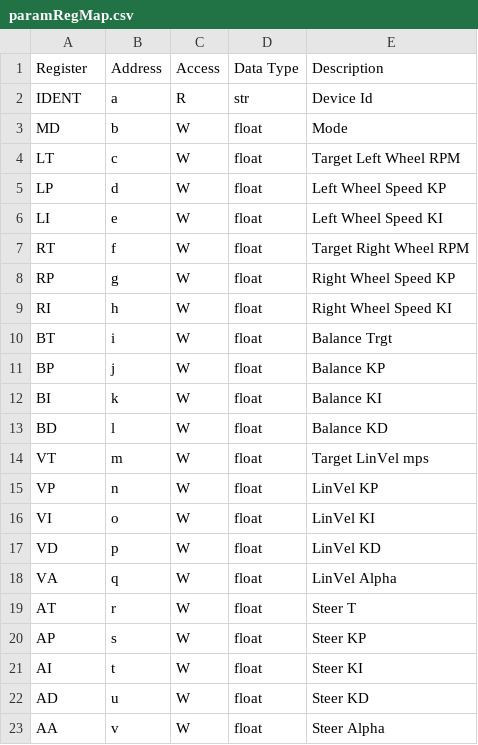
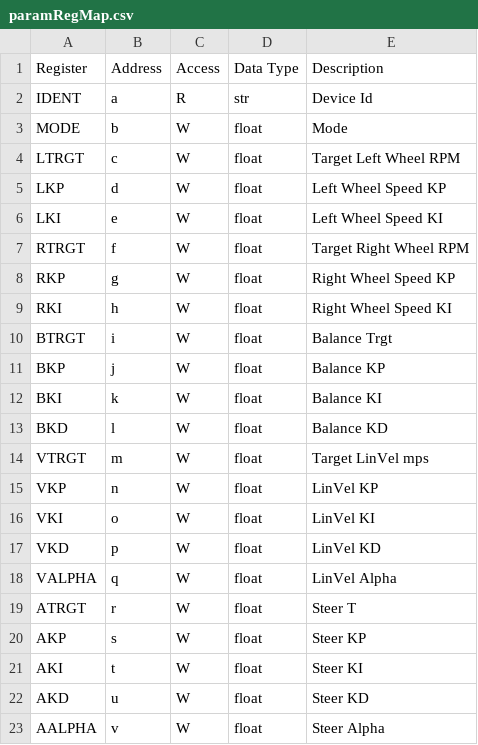
Before and after one commit to Wrodders/ComsTerm, a CSV file: paramRegMap.csv, drawn as a sheet.

```diff
--- a/paramRegMap.csv
+++ b/paramRegMap.csv
@@ -2,22 +2,22 @@ Register,Address,Access,Data Type,Description
 IDENT,a,R,str, Device Id
-MD,b,W,float,Mode
-LT,c,W,float,Target Left  Wheel RPM
-LP,d,W,float,Left Wheel Speed KP
-LI,e,W,float,Left Wheel Speed KI
-RT,f,W,float,Target Right Wheel RPM
-RP,g,W,float,Right Wheel Speed KP
-RI,h,W,float,Right Wheel Speed KI
-BT,i,W,float,Balance Trgt
-BP,j,W,float,Balance KP
-BI,k,W,float,Balance KI
-BD,l,W,float,Balance KD
-VT,m,W,float,Target LinVel mps
-VP,n,W,float,LinVel KP
-VI,o,W,float,LinVel KI
-VD,p,W,float,LinVel KD
-VA,q,W,float,LinVel Alpha
-AT,r,W,float,Steer T
-AP,s,W,float,Steer KP
-AI,t,W,float,Steer KI
-AD,u,W,float,Steer KD
-AA,v,W,float,Steer Alpha
+MODE,b,W,float,Mode
+LTRGT,c,W,float,Target Left  Wheel RPM
+LKP,d,W,float,Left Wheel Speed KP
+LKI,e,W,float,Left Wheel Speed KI
+RTRGT,f,W,float,Target Right Wheel RPM
+RKP,g,W,float,Right Wheel Speed KP
+RKI,h,W,float,Right Wheel Speed KI
+BTRGT,i,W,float,Balance Trgt
+BKP,j,W,float,Balance KP
+BKI,k,W,float,Balance KI
+BKD,l,W,float,Balance KD
+VTRGT,m,W,float,Target LinVel mps
+VKP,n,W,float,LinVel KP
+VKI,o,W,float,LinVel KI
+VKD,p,W,float,LinVel KD
+VALPHA,q,W,float,LinVel Alpha
+ATRGT,r,W,float,Steer T
+AKP,s,W,float,Steer KP
+AKI,t,W,float,Steer KI
+AKD,u,W,float,Steer KD
+AALPHA,v,W,float,Steer Alpha
```
Also changed, not shown: 23 other files.
